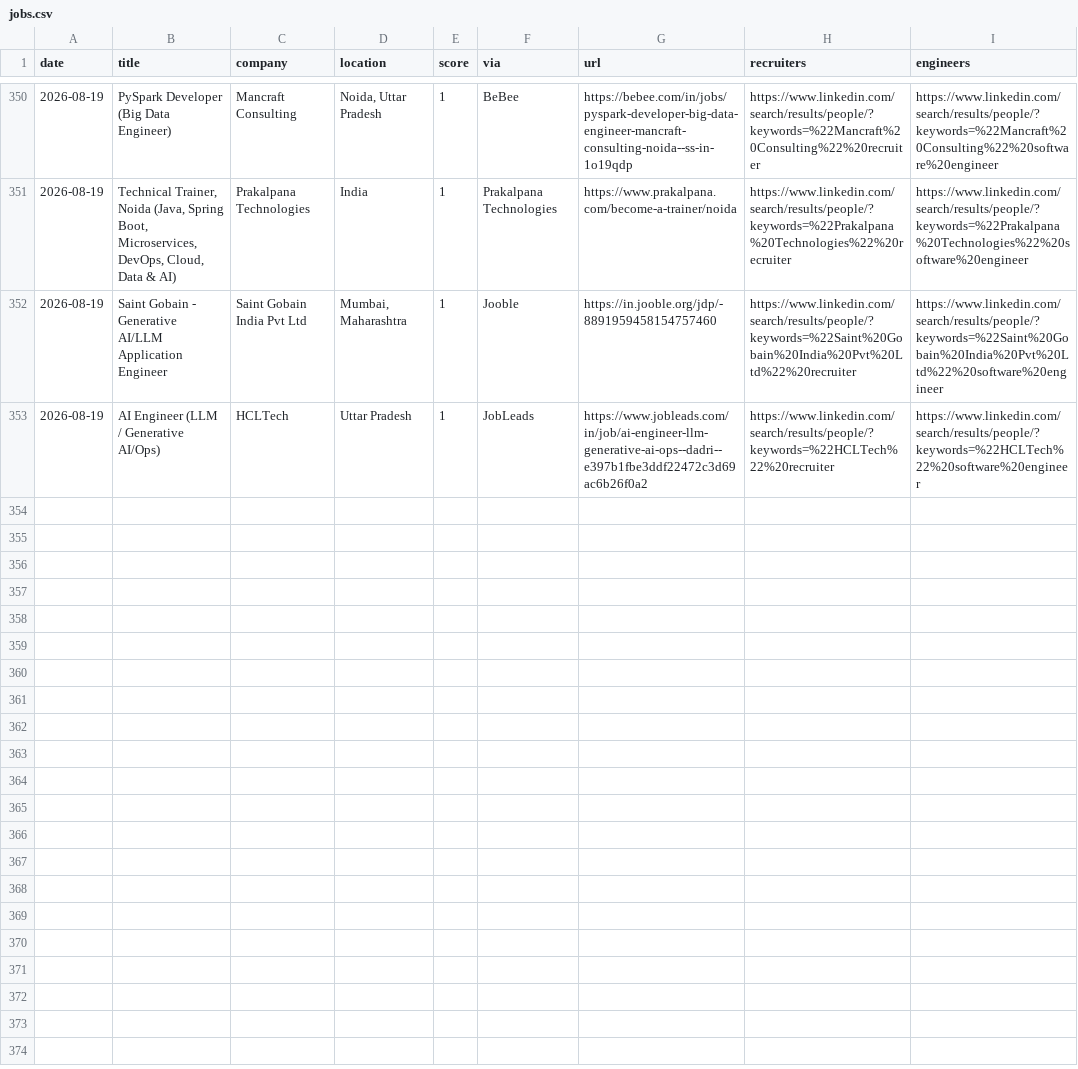
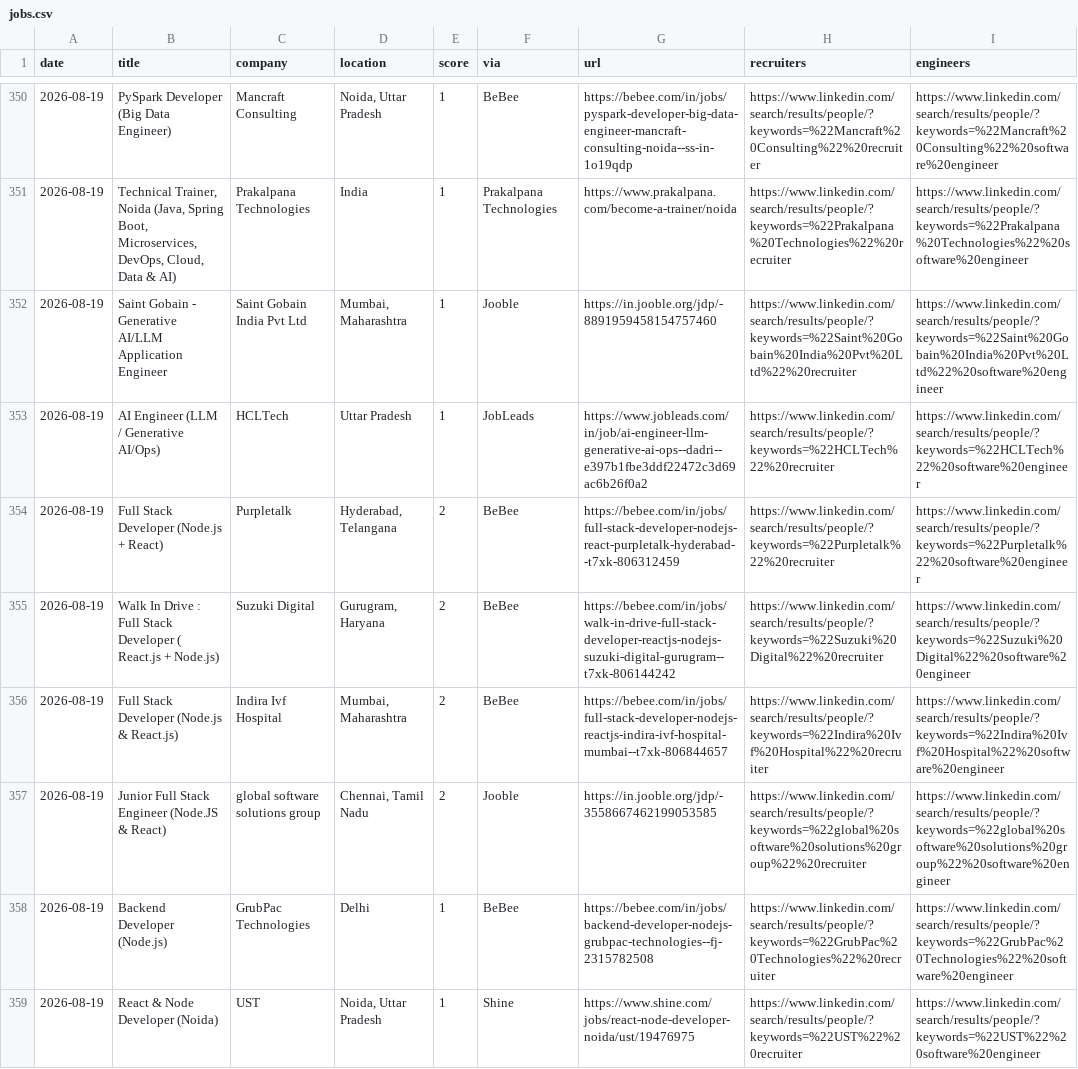
Before and after one commit to Tanishq8311/Jobbie, a CSV file: data/jobs.csv, drawn as a sheet; only a part is shown, gaps mark what is left out; the diff covers the shown part only; the diff names each change by its address in the sheet, - before the commit and + after, or states it on an @@ line.

```diff
--- a/data/jobs.csv
+++ b/data/jobs.csv
+row 354: 2026-08-19 | Full Stack Developer (Node.js + React) | Purpletalk | Hyderabad, Telangana | 2 | BeBee | https://bebee.com/in/jobs/full-stack-developer-nodejs-react-purpletalk-hyderabad--t7xk-806312459 | https://www.linkedin.com/search/results/people/?keywords=%22Purpletalk%22%20recruiter | https://www.linkedin.com/search/results/people/?keywords=%22Purpletalk%22%20software%20engineer
+row 355: 2026-08-19 | Walk In Drive : Full Stack Developer ( React.js + Node.js) | Suzuki Digital | Gurugram, Haryana | 2 | BeBee | https://bebee.com/in/jobs/walk-in-drive-full-stack-developer-reactjs-nodejs-suzuki-digital-gurugram--t7xk-806144242 | https://www.linkedin.com/search/results/people/?keywords=%22Suzuki%20Digital%22%20recruiter | https://www.linkedin.com/search/results/people/?keywords=%22Suzuki%20Digital%22%20software%20engineer
+row 356: 2026-08-19 | Full Stack Developer (Node.js & React.js) | Indira Ivf Hospital | Mumbai, Maharashtra | 2 | BeBee | https://bebee.com/in/jobs/full-stack-developer-nodejs-reactjs-indira-ivf-hospital-mumbai--t7xk-806844657 | https://www.linkedin.com/search/results/people/?keywords=%22Indira%20Ivf%20Hospital%22%20recruiter | https://www.linkedin.com/search/results/people/?keywords=%22Indira%20Ivf%20Hospital%22%20software%20engineer
+row 357: 2026-08-19 | Junior Full Stack Engineer (Node.JS & React) | global software solutions group | Chennai, Tamil Nadu | 2 | Jooble | https://in.jooble.org/jdp/-3558667462199053585 | https://www.linkedin.com/search/results/people/?keywords=%22global%20software%20solutions%20group%22%20recruiter | https://www.linkedin.com/search/results/people/?keywords=%22global%20software%20solutions%20group%22%20software%20engineer
+row 358: 2026-08-19 | Backend Developer (Node.js) | GrubPac Technologies | Delhi | 1 | BeBee | https://bebee.com/in/jobs/backend-developer-nodejs-grubpac-technologies--fj-2315782508 | https://www.linkedin.com/search/results/people/?keywords=%22GrubPac%20Technologies%22%20recruiter | https://www.linkedin.com/search/results/people/?keywords=%22GrubPac%20Technologies%22%20software%20engineer
+row 359: 2026-08-19 | React & Node Developer (Noida) | UST | Noida, Uttar Pradesh | 1 | Shine | https://www.shine.com/jobs/react-node-developer-noida/ust/19476975 | https://www.linkedin.com/search/results/people/?keywords=%22UST%22%20recruiter | https://www.linkedin.com/search/results/people/?keywords=%22UST%22%20software%20engineer
```
Also changed, not shown: 6 added rows elsewhere in this file, 1 other file.
